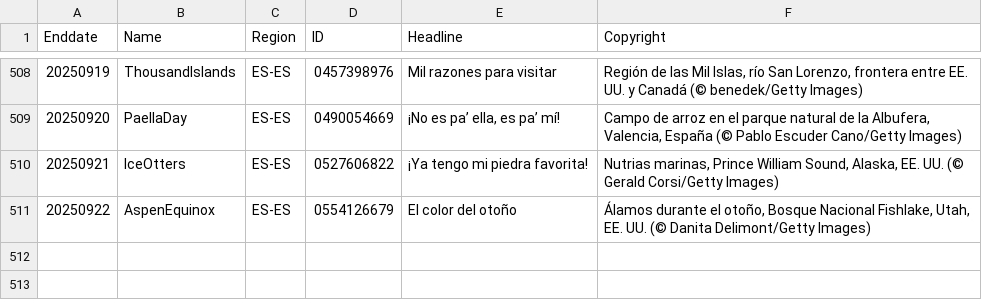
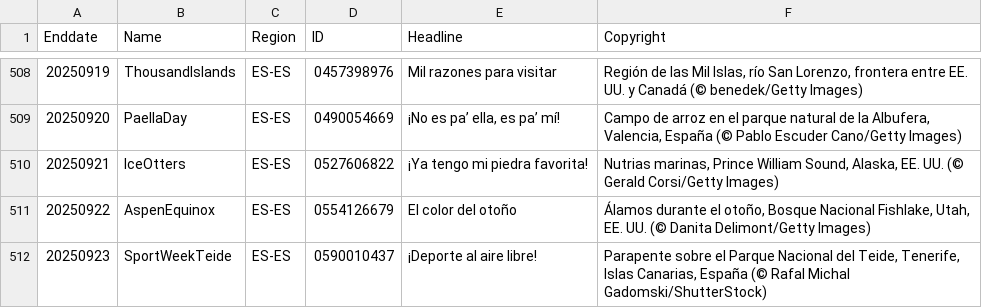
Before and after one commit to taumasyang/imageArchive, a CSV file: metadata/ES-ES.csv, drawn as a sheet; only a part is shown, gaps mark what is left out; the diff names each change by its address in the sheet, - before the commit and + after, or states it on an @@ line.

```diff
--- a/metadata/ES-ES.csv
+++ b/metadata/ES-ES.csv
+row 512: 20250923 | SportWeekTeide | ES-ES | 0590010437 | ¡Deporte al aire libre! | Parapente sobre el Parque Nacional del Teide, Tenerife, Islas Canarias, España (© Rafal Michal Gadomski/ShutterStock)
```
Also changed, not shown: metadata/EN-CA.csv, metadata/EN-US.csv, 12 other files.
